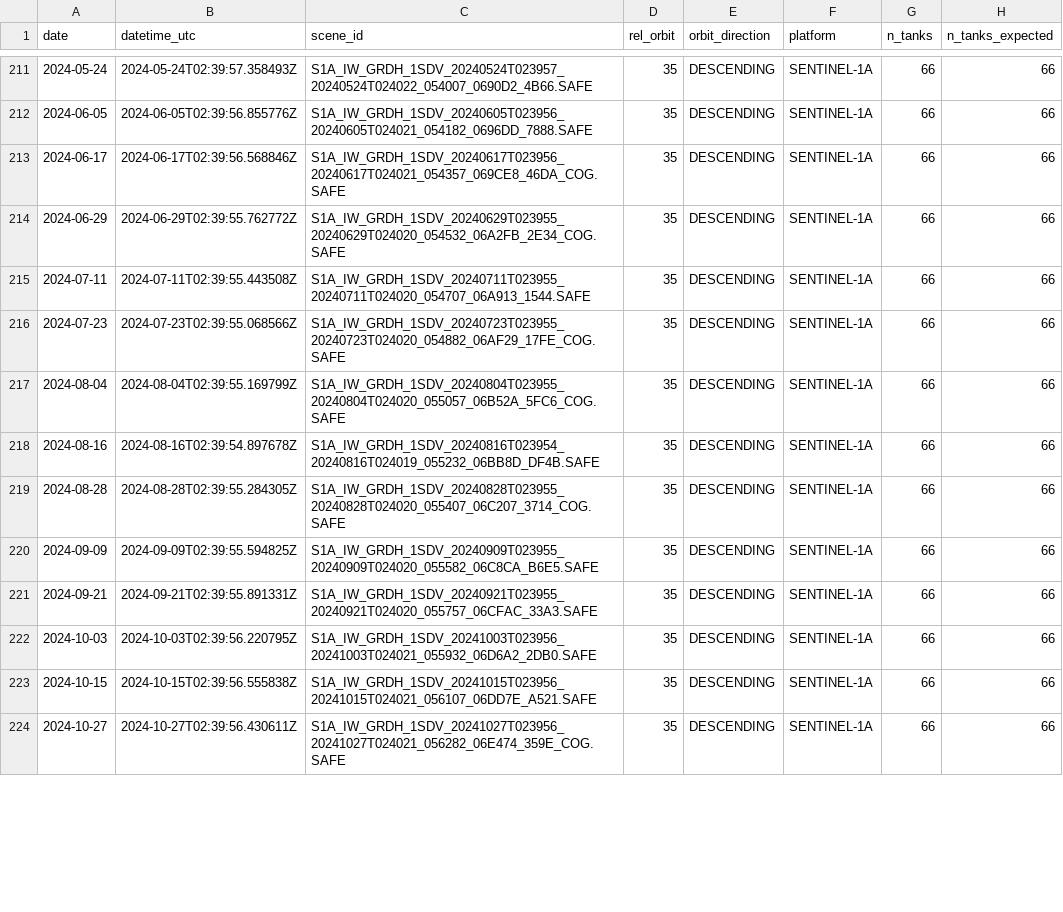
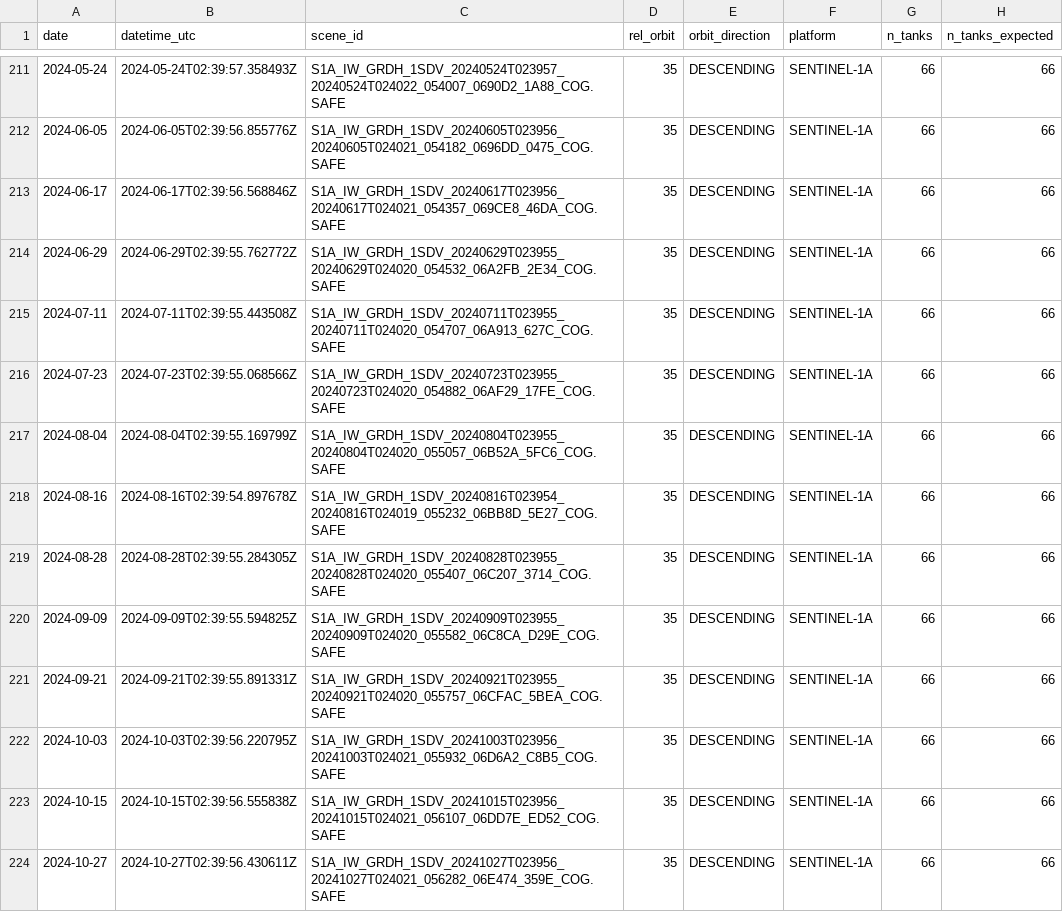
Before and after one commit to bachevskyvlad/kharg-dashboard, a CSV file: diagnostics/event_export/ras_tanura_daily.csv, drawn as a sheet; only a part is shown, gaps mark what is left out; the diff covers the shown part only; the diff names each change by its address in the sheet, - before the commit and + after, or states it on an @@ line.

```diff
--- a/diagnostics/event_export/ras_tanura_daily.csv
+++ b/diagnostics/event_export/ras_tanura_daily.csv
-C211 (scene_id): S1A_IW_GRDH_1SDV_20240524T023957_20240524T024022_054007_0690D2_4B66.SAFE
+C211 (scene_id): S1A_IW_GRDH_1SDV_20240524T023957_20240524T024022_054007_0690D2_1A88_COG.SAFE
-C212 (scene_id): S1A_IW_GRDH_1SDV_20240605T023956_20240605T024021_054182_0696DD_7888.SAFE
+C212 (scene_id): S1A_IW_GRDH_1SDV_20240605T023956_20240605T024021_054182_0696DD_0475_COG.SAFE
-C215 (scene_id): S1A_IW_GRDH_1SDV_20240711T023955_20240711T024020_054707_06A913_1544.SAFE
+C215 (scene_id): S1A_IW_GRDH_1SDV_20240711T023955_20240711T024020_054707_06A913_627C_COG.SAFE
-C218 (scene_id): S1A_IW_GRDH_1SDV_20240816T023954_20240816T024019_055232_06BB8D_DF4B.SAFE
+C218 (scene_id): S1A_IW_GRDH_1SDV_20240816T023954_20240816T024019_055232_06BB8D_5E27_COG.SAFE
-C220 (scene_id): S1A_IW_GRDH_1SDV_20240909T023955_20240909T024020_055582_06C8CA_B6E5.SAFE
+C220 (scene_id): S1A_IW_GRDH_1SDV_20240909T023955_20240909T024020_055582_06C8CA_D29E_COG.SAFE
-C221 (scene_id): S1A_IW_GRDH_1SDV_20240921T023955_20240921T024020_055757_06CFAC_33A3.SAFE
+C221 (scene_id): S1A_IW_GRDH_1SDV_20240921T023955_20240921T024020_055757_06CFAC_5BEA_COG.SAFE
-C222 (scene_id): S1A_IW_GRDH_1SDV_20241003T023956_20241003T024021_055932_06D6A2_2DB0.SAFE
+C222 (scene_id): S1A_IW_GRDH_1SDV_20241003T023956_20241003T024021_055932_06D6A2_C8B5_COG.SAFE
-C223 (scene_id): S1A_IW_GRDH_1SDV_20241015T023956_20241015T024021_056107_06DD7E_A521.SAFE
+C223 (scene_id): S1A_IW_GRDH_1SDV_20241015T023956_20241015T024021_056107_06DD7E_ED52_COG.SAFE
```
Also changed, not shown: 133 edited cells elsewhere in this file, diagnostics/event_export/kharg_daily.csv, diagnostics/event_export/ras_tanura_asc_daily.csv, 5 other files.
